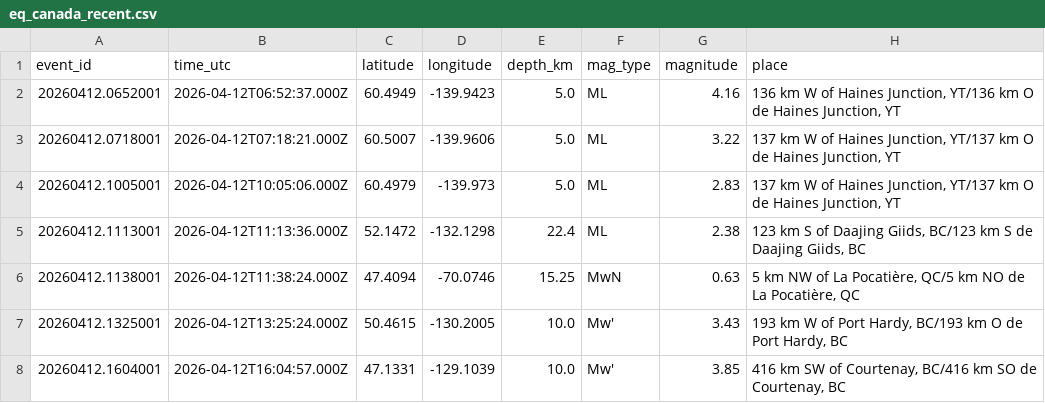
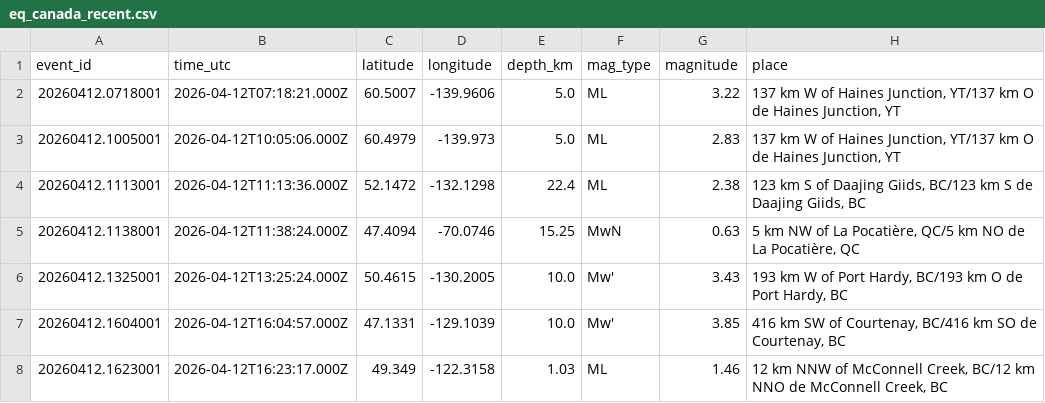
Before and after one commit to Alpeace89/piquakecanada, a CSV file: eq_canada_recent.csv, drawn as a sheet; only a part is shown; the shorter side is filled out with more unchanged rows; the diff names each change by its address in the sheet, - before the commit and + after, or states it on an @@ line.

```diff
--- a/eq_canada_recent.csv
+++ b/eq_canada_recent.csv
-row 2: 20260412.0652001 | 2026-04-12T06:52:37.000Z | 60.4949 | -139.9423 | 5.0 | ML | 4.16 | 136 km W of Haines Junction, YT/136 km O de Haines Junction, YT
```
Also changed, not shown: 23 other files.
